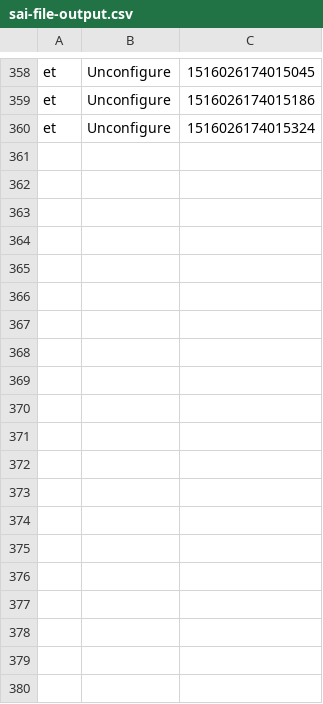
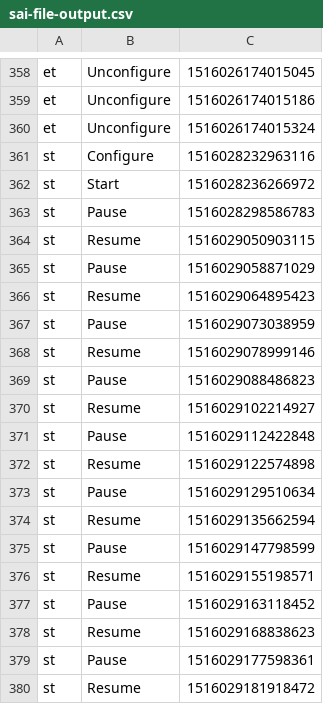
Before and after one commit to s4i/DAQ-Middleware, a CSV file: csv/sai/sai-file-output.csv, drawn as a sheet; only a part is shown, gaps mark what is left out; the diff covers the shown part only; the diff names each change by its address in the sheet, - before the commit and + after, or states it on an @@ line.

Commit message:
data

```diff
--- a/csv/sai/sai-file-output.csv
+++ b/csv/sai/sai-file-output.csv
+row 361: st | Configure | 1516028232963116
+row 362: st | Start | 1516028236266972
+row 363: st | Pause | 1516028298586783
+row 364: st | Resume | 1516029050903115
+row 365: st | Pause | 1516029058871029
+row 366: st | Resume | 1516029064895423
+row 367: st | Pause | 1516029073038959
+row 368: st | Resume | 1516029078999146
+row 369: st | Pause | 1516029088486823
+row 370: st | Resume | 1516029102214927
+row 371: st | Pause | 1516029112422848
+row 372: st | Resume | 1516029122574898
+row 373: st | Pause | 1516029129510634
+row 374: st | Resume | 1516029135662594
+row 375: st | Pause | 1516029147798599
+row 376: st | Resume | 1516029155198571
+row 377: st | Pause | 1516029163118452
+row 378: st | Resume | 1516029168838623
+row 379: st | Pause | 1516029177598361
+row 380: st | Resume | 1516029181918472
```
Also changed, not shown: 26 added rows elsewhere in this file, 2 other files.
